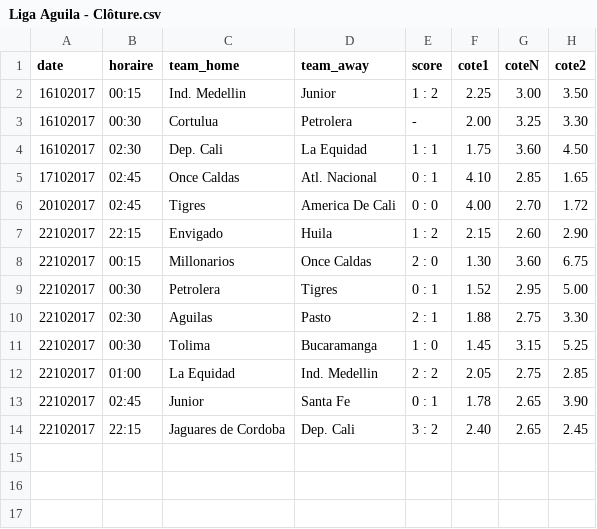
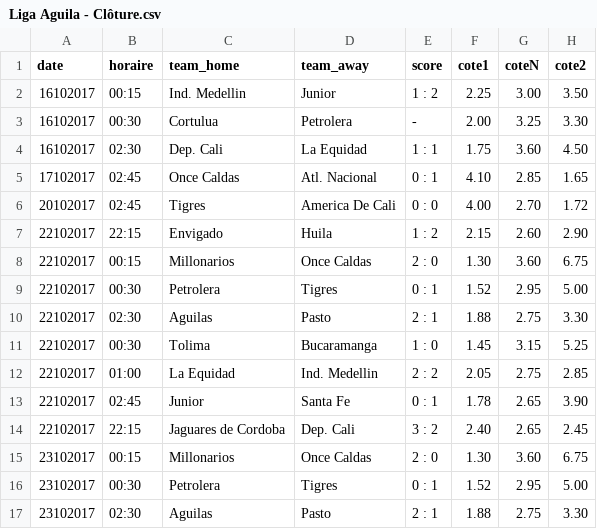
Before and after one commit to srivollet/betapp, a CSV file: data/Liga Aguila - Clôture.csv, drawn as a sheet; the diff names each change by its address in the sheet, - before the commit and + after, or states it on an @@ line.

```diff
--- a/data/Liga Aguila - Clôture.csv
+++ b/data/Liga Aguila - Clôture.csv
+row 15: 23102017 | 00:15 | Millonarios | Once Caldas | 2 : 0 | 1.30 | 3.60 | 6.75
+row 16: 23102017 | 00:30 | Petrolera | Tigres | 0 : 1 | 1.52 | 2.95 | 5.00
+row 17: 23102017 | 02:30 | Aguilas | Pasto | 2 : 1 | 1.88 | 2.75 | 3.30
```
Also changed, not shown: data/Allsvenskan.csv, data/Erovnuli Liga.csv, 48 other files.
